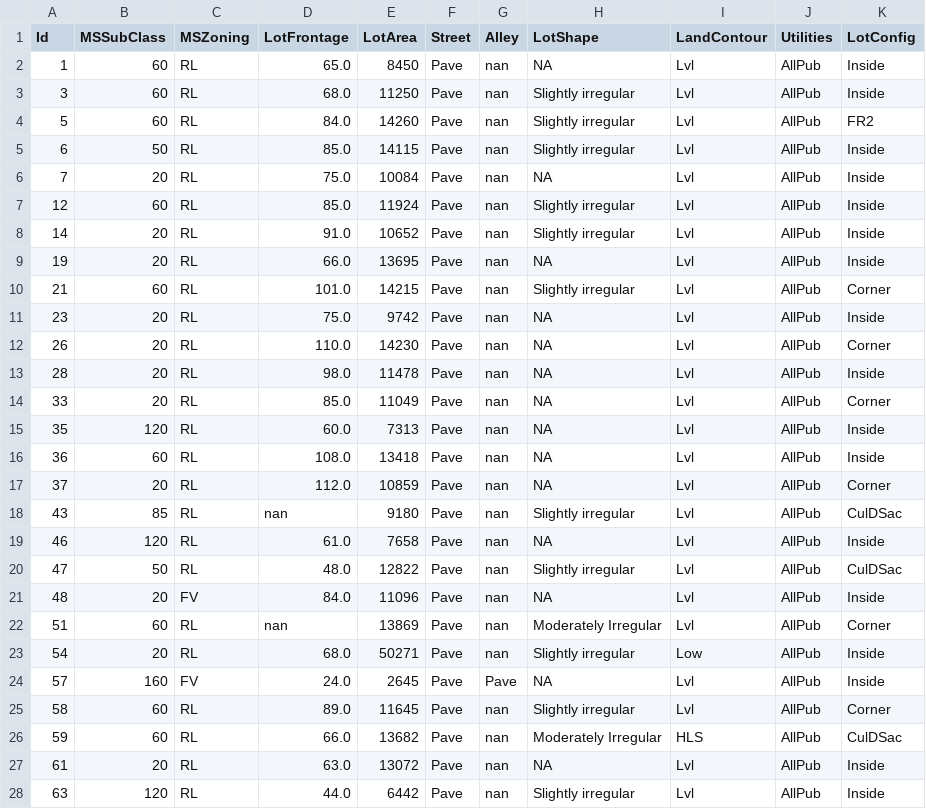
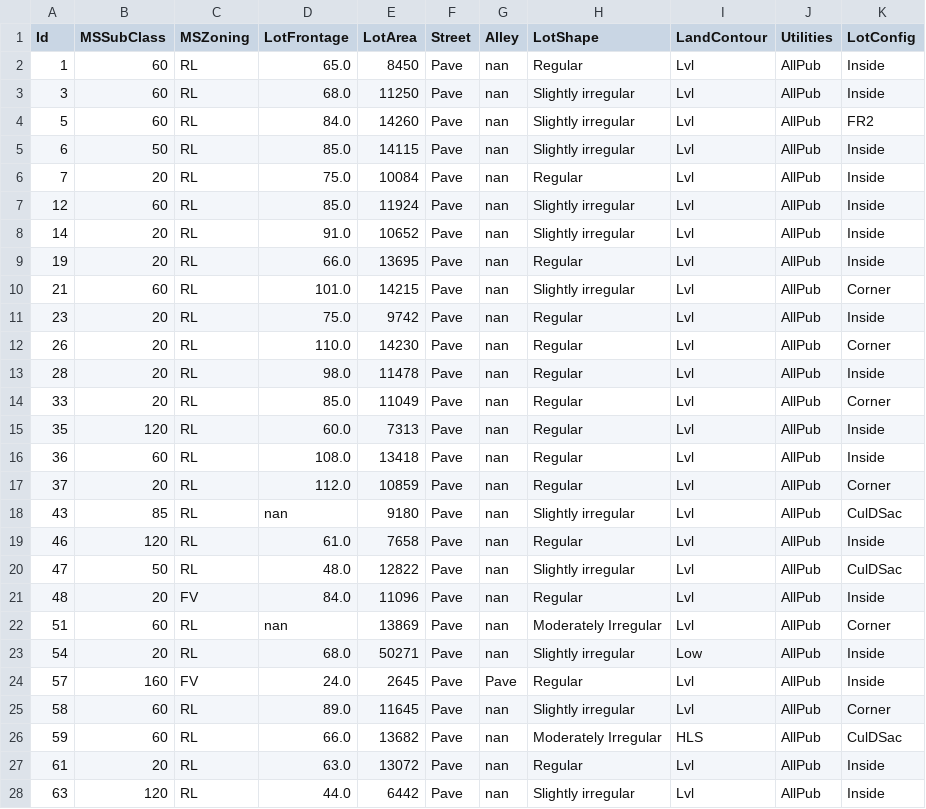
Before and after one commit to huangbeidan/bonobo_tutorial, a CSV file: output/output_lotinfo.csv, drawn as a sheet; only a part is shown; the diff covers the shown part only.

```diff
--- a/output/output_lotinfo.csv
+++ b/output/output_lotinfo.csv
@@ -1,3 +1,3 @@
 Id,MSSubClass,MSZoning,LotFrontage,LotArea,Street,Alley,LotShape,LandContour,Utilities,LotConfig
-1,60,RL,65.0,8450,Pave,nan,NA,Lvl,AllPub,Inside
+1,60,RL,65.0,8450,Pave,nan,Regular,Lvl,AllPub,Inside
 3,60,RL,68.0,11250,Pave,nan,Slightly irregular,Lvl,AllPub,Inside
@@ -5,24 +5,24 @@ Id,MSSubClass,MSZoning,LotFrontage,LotArea,Street,Alley,LotShape,LandContour,Uti
 6,50,RL,85.0,14115,Pave,nan,Slightly irregular,Lvl,AllPub,Inside
-7,20,RL,75.0,10084,Pave,nan,NA,Lvl,AllPub,Inside
+7,20,RL,75.0,10084,Pave,nan,Regular,Lvl,AllPub,Inside
 12,60,RL,85.0,11924,Pave,nan,Slightly irregular,Lvl,AllPub,Inside
 14,20,RL,91.0,10652,Pave,nan,Slightly irregular,Lvl,AllPub,Inside
-19,20,RL,66.0,13695,Pave,nan,NA,Lvl,AllPub,Inside
+19,20,RL,66.0,13695,Pave,nan,Regular,Lvl,AllPub,Inside
 21,60,RL,101.0,14215,Pave,nan,Slightly irregular,Lvl,AllPub,Corner
-23,20,RL,75.0,9742,Pave,nan,NA,Lvl,AllPub,Inside
-26,20,RL,110.0,14230,Pave,nan,NA,Lvl,AllPub,Corner
-28,20,RL,98.0,11478,Pave,nan,NA,Lvl,AllPub,Inside
-33,20,RL,85.0,11049,Pave,nan,NA,Lvl,AllPub,Corner
-35,120,RL,60.0,7313,Pave,nan,NA,Lvl,AllPub,Inside
-36,60,RL,108.0,13418,Pave,nan,NA,Lvl,AllPub,Inside
-37,20,RL,112.0,10859,Pave,nan,NA,Lvl,AllPub,Corner
+23,20,RL,75.0,9742,Pave,nan,Regular,Lvl,AllPub,Inside
+26,20,RL,110.0,14230,Pave,nan,Regular,Lvl,AllPub,Corner
+28,20,RL,98.0,11478,Pave,nan,Regular,Lvl,AllPub,Inside
+33,20,RL,85.0,11049,Pave,nan,Regular,Lvl,AllPub,Corner
+35,120,RL,60.0,7313,Pave,nan,Regular,Lvl,AllPub,Inside
+36,60,RL,108.0,13418,Pave,nan,Regular,Lvl,AllPub,Inside
+37,20,RL,112.0,10859,Pave,nan,Regular,Lvl,AllPub,Corner
 43,85,RL,nan,9180,Pave,nan,Slightly irregular,Lvl,AllPub,CulDSac
-46,120,RL,61.0,7658,Pave,nan,NA,Lvl,AllPub,Inside
+46,120,RL,61.0,7658,Pave,nan,Regular,Lvl,AllPub,Inside
 47,50,RL,48.0,12822,Pave,nan,Slightly irregular,Lvl,AllPub,CulDSac
-48,20,FV,84.0,11096,Pave,nan,NA,Lvl,AllPub,Inside
+48,20,FV,84.0,11096,Pave,nan,Regular,Lvl,AllPub,Inside
 51,60,RL,nan,13869,Pave,nan,Moderately Irregular,Lvl,AllPub,Corner
 54,20,RL,68.0,50271,Pave,nan,Slightly irregular,Low,AllPub,Inside
-57,160,FV,24.0,2645,Pave,Pave,NA,Lvl,AllPub,Inside
+57,160,FV,24.0,2645,Pave,Pave,Regular,Lvl,AllPub,Inside
 58,60,RL,89.0,11645,Pave,nan,Slightly irregular,Lvl,AllPub,Corner
 59,60,RL,66.0,13682,Pave,nan,Moderately Irregular,HLS,AllPub,CulDSac
-61,20,RL,63.0,13072,Pave,nan,NA,Lvl,AllPub,Inside
+61,20,RL,63.0,13072,Pave,nan,Regular,Lvl,AllPub,Inside
 63,120,RL,44.0,6442,Pave,nan,Slightly irregular,Lvl,AllPub,Inside
```
Also changed, not shown: 41 edited cells elsewhere in this file, 1 other file.
